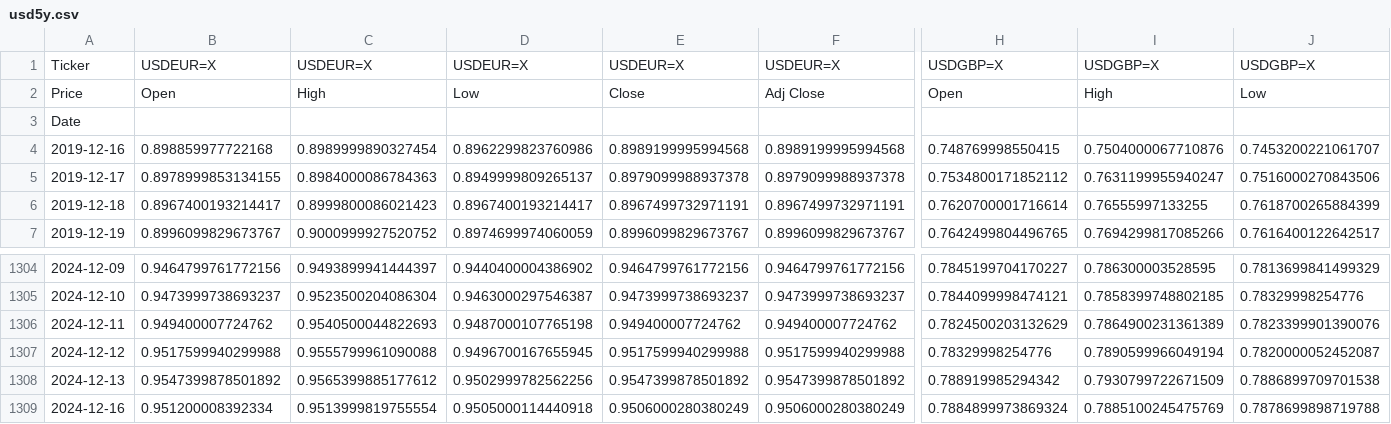
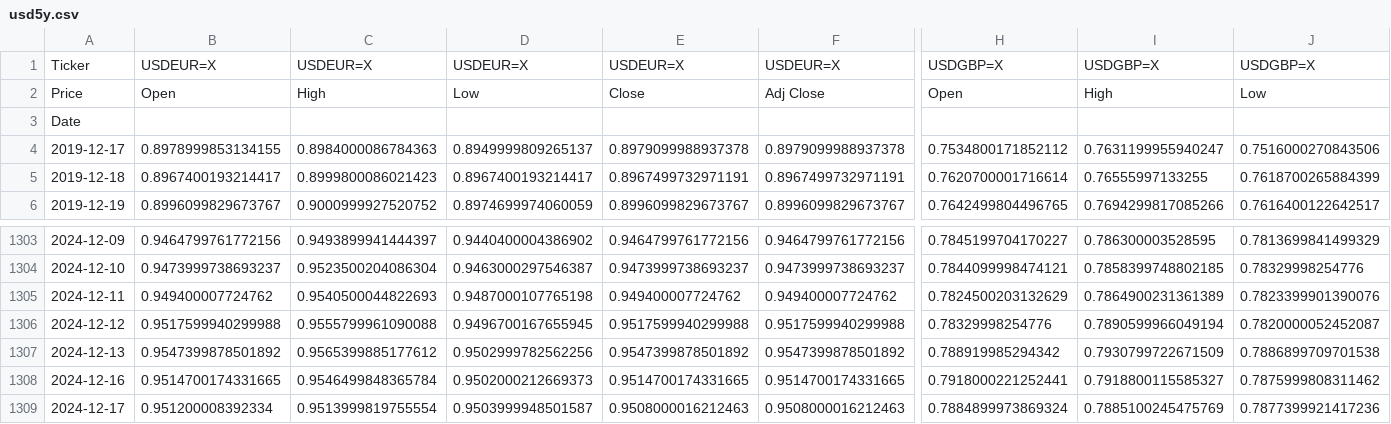
Before and after one commit to TomUszyn/PFDA-project, a CSV file: data/csv/usd5y.csv, drawn as a sheet; only a part is shown, gaps mark what is left out; removed rows and columns are numbered as before the commit, all else as after; rows hold the shown columns only; the diff covers the shown part only; the diff names each change by its address in the sheet, - before the commit and + after, or states it on an @@ line.

```diff
--- a/data/csv/usd5y.csv
+++ b/data/csv/usd5y.csv
-row 4: 2019-12-16 | 0.898859977722168 | 0.8989999890327454 | 0.8962299823760986 | 0.8989199995994568 | 0.8989199995994568 | 0.748769998550415 | 0.7504000067710876 | 0.7453200221061707
-B1308: 0.951200008392334
+B1308: 0.9514700174331665
-C1308: 0.9513999819755554
+C1308: 0.9546499848365784
-D1308: 0.9505000114440918
+D1308: 0.9502000212669373
-E1308: 0.9506000280380249
+E1308: 0.9514700174331665
-F1308: 0.9506000280380249
+F1308: 0.9514700174331665
-H1308: 0.7884899973869324
+H1308: 0.7918000221252441
-I1308: 0.7885100245475769
+I1308: 0.7918800115585327
-J1308: 0.7878699898719788
+J1308: 0.7875999808311462
+row 1309: 2024-12-17 | 0.951200008392334 | 0.9513999819755554 | 0.9503999948501587 | 0.9508000016212463 | 0.9508000016212463 | 0.7884899973869324 | 0.7885100245475769 | 0.7877399921417236
```
Also changed, not shown: 2 edited cells elsewhere in this file, data/csv/btc5y.csv, data/csv/eur5y.csv, 10 other files.
